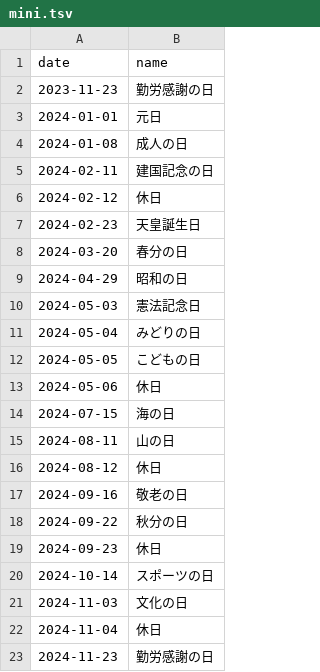
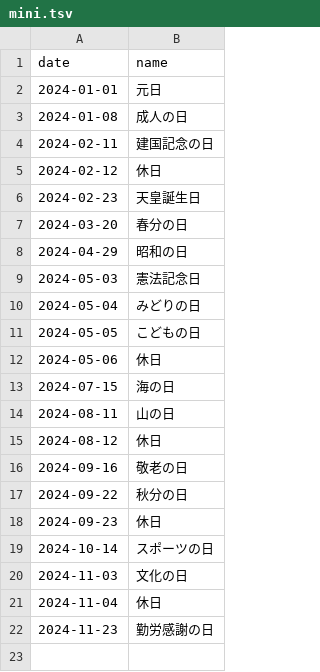
Before and after one commit to sasaplus1/japanese-public-holidays, a TSV file: mini.tsv, drawn as a sheet; the diff names each change by its address in the sheet, - before the commit and + after, or states it on an @@ line.

```diff
--- a/mini.tsv
+++ b/mini.tsv
-row 2: 2023-11-23 | 勤労感謝の日
```
Also changed, not shown: mini.csv, 8 other files.
